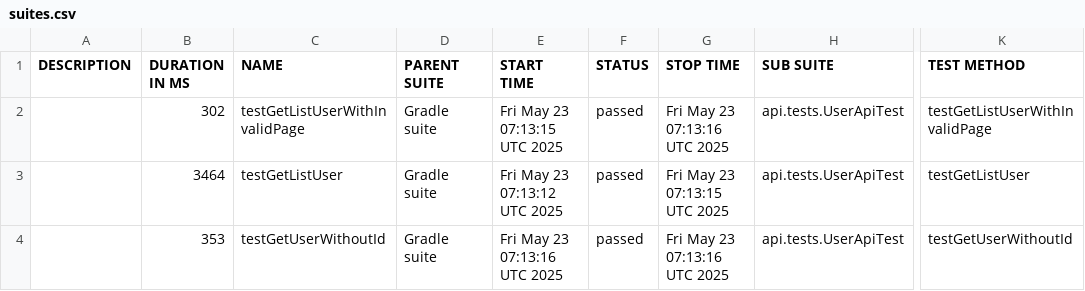
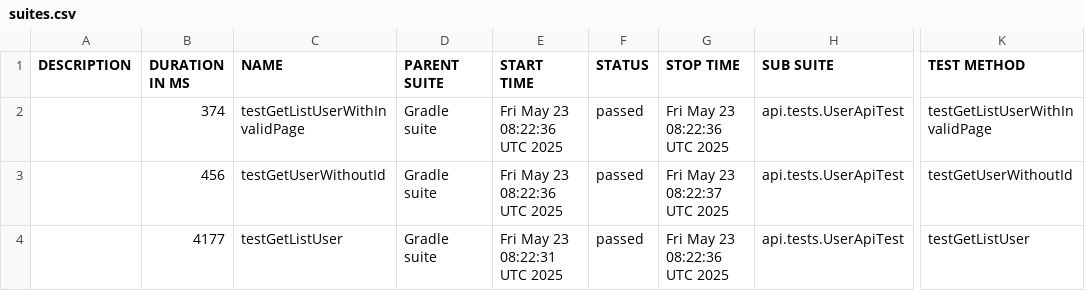
Before and after one commit to ananurbaiti/ui-api-automation, a CSV file: allure-report/data/suites.csv, drawn as a sheet; only a part is shown, gaps mark what is left out; the diff names each change by its address in the sheet, - before the commit and + after, or states it on an @@ line.

```diff
--- a/allure-report/data/suites.csv
+++ b/allure-report/data/suites.csv
-B2 (DURATION IN MS): 302
+B2 (DURATION IN MS): 374
-E2 (START TIME): Fri May 23 07:13:15 UTC 2025
+E2 (START TIME): Fri May 23 08:22:36 UTC 2025
-G2 (STOP TIME): Fri May 23 07:13:16 UTC 2025
+G2 (STOP TIME): Fri May 23 08:22:36 UTC 2025
-B3 (DURATION IN MS): 3464
+B3 (DURATION IN MS): 456
-C3 (NAME): testGetListUser
+C3 (NAME): testGetUserWithoutId
-E3 (START TIME): Fri May 23 07:13:12 UTC 2025
+E3 (START TIME): Fri May 23 08:22:36 UTC 2025
-G3 (STOP TIME): Fri May 23 07:13:15 UTC 2025
+G3 (STOP TIME): Fri May 23 08:22:37 UTC 2025
-K3 (TEST METHOD): testGetListUser
+K3 (TEST METHOD): testGetUserWithoutId
-B4 (DURATION IN MS): 353
+B4 (DURATION IN MS): 4177
-C4 (NAME): testGetUserWithoutId
+C4 (NAME): testGetListUser
-E4 (START TIME): Fri May 23 07:13:16 UTC 2025
+E4 (START TIME): Fri May 23 08:22:31 UTC 2025
-G4 (STOP TIME): Fri May 23 07:13:16 UTC 2025
+G4 (STOP TIME): Fri May 23 08:22:36 UTC 2025
-K4 (TEST METHOD): testGetUserWithoutId
+K4 (TEST METHOD): testGetListUser
```
Also changed, not shown: 20 other files.
